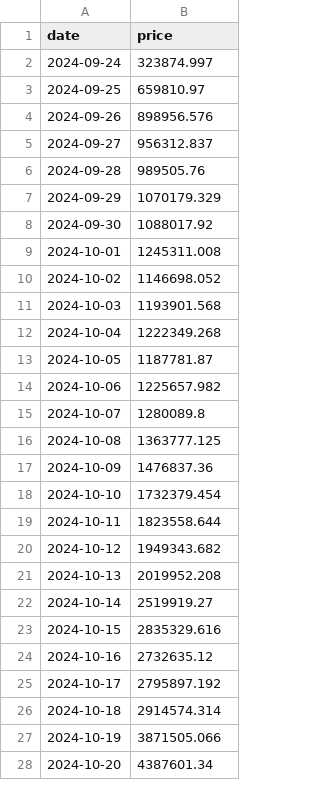
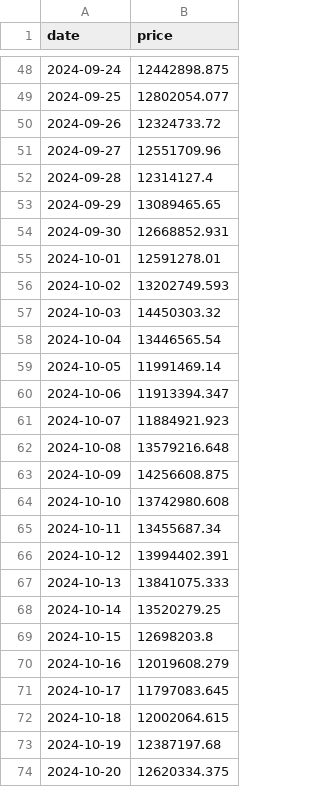
Before and after one commit to Cacidy/Project, a CSV file: stable/data/price/03_Tron_price.csv, drawn as a sheet; only a part is shown, gaps mark what is left out; the diff covers the shown part only.

```diff
--- a/stable/data/price/03_Tron_price.csv
+++ b/stable/data/price/03_Tron_price.csv
@@ -2,27 +48,27 @@ date,price
-2024-09-24,323874.997
-2024-09-25,659810.97
-2024-09-26,898956.576
-2024-09-27,956312.837
-2024-09-28,989505.76
-2024-09-29,1070179.329
-2024-09-30,1088017.92
-2024-10-01,1245311.008
-2024-10-02,1146698.052
-2024-10-03,1193901.568
-2024-10-04,1222349.268
-2024-10-05,1187781.87
-2024-10-06,1225657.982
-2024-10-07,1280089.8
-2024-10-08,1363777.125
-2024-10-09,1476837.36
-2024-10-10,1732379.454
-2024-10-11,1823558.644
-2024-10-12,1949343.682
-2024-10-13,2019952.208
-2024-10-14,2519919.27
-2024-10-15,2835329.616
-2024-10-16,2732635.12
-2024-10-17,2795897.192
-2024-10-18,2914574.314
-2024-10-19,3871505.066
-2024-10-20,4387601.34
+2024-09-24,12442898.875
+2024-09-25,12802054.077
+2024-09-26,12324733.72
+2024-09-27,12551709.96
+2024-09-28,12314127.4
+2024-09-29,13089465.65
+2024-09-30,12668852.931
+2024-10-01,12591278.01
+2024-10-02,13202749.593
+2024-10-03,14450303.32
+2024-10-04,13446565.54
+2024-10-05,11991469.14
+2024-10-06,11913394.347
+2024-10-07,11884921.923
+2024-10-08,13579216.648
+2024-10-09,14256608.875
+2024-10-10,13742980.608
+2024-10-11,13455687.34
+2024-10-12,13994402.391
+2024-10-13,13841075.333
+2024-10-14,13520279.25
+2024-10-15,12698203.8
+2024-10-16,12019608.279
+2024-10-17,11797083.645
+2024-10-18,12002064.615
+2024-10-19,12387197.68
+2024-10-20,12620334.375
```
Also changed, not shown: 47 added rows and 46 edited cells elsewhere in this file, stable/data/fee/02_Solana_fee.csv, stable/data/fee/05_Base_fee.csv, 61 other files.
